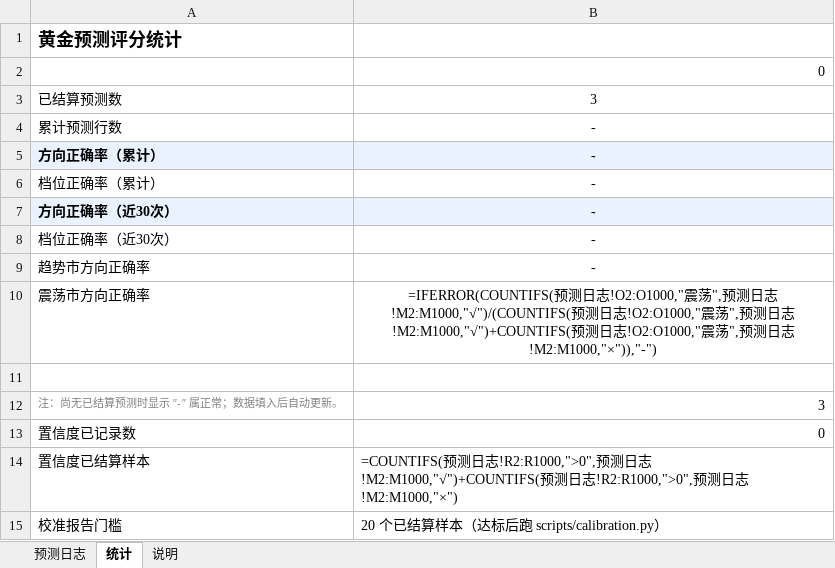
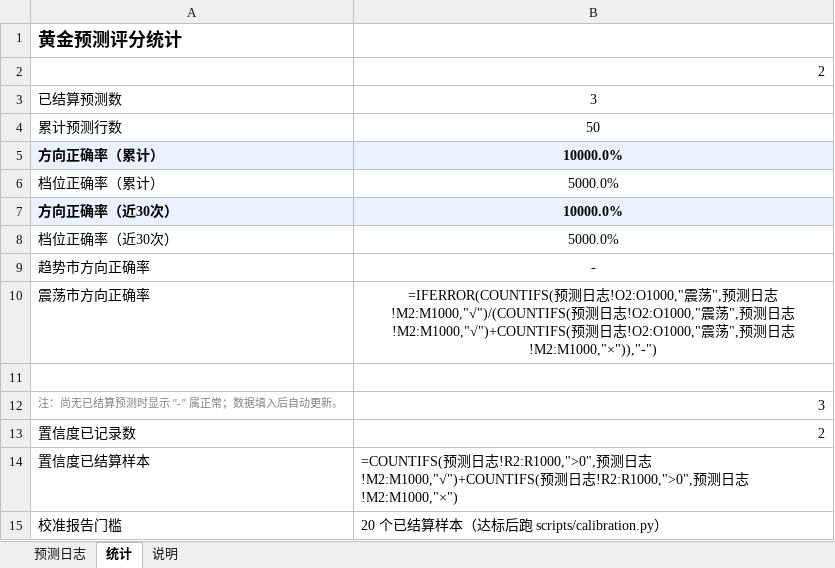
Before and after one commit to wenshao-blip/gold-predictor, an Excel workbook: log.xlsx, sheet 统计, drawn as a sheet; values as stored, in another font and other column widths than the file's, no borders; formulas without a stored value are shown as written; the diff names each change by its address in the sheet, - before the commit and + after, or states it on an @@ line.

```diff
--- a/log.xlsx (sheet 统计)
+++ b/log.xlsx (sheet 统计)
-B2: 0
+B2: 2
-B4: -
+B4: 50
-B5: -
+B5: 10000.0%
-B6: -
+B6: 5000.0%
-B7: -
+B7: 10000.0%
-B8: -
+B8: 5000.0%
-B13: 0
+B13: 2
```
Also changed, not shown: sheet 预测日志, 2 other files.
